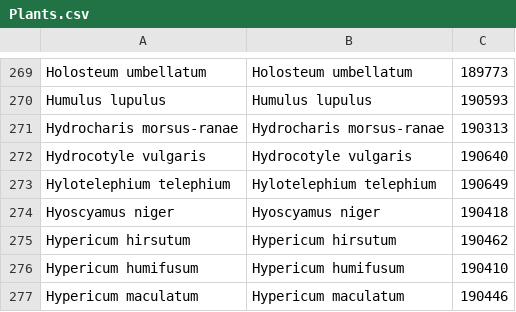
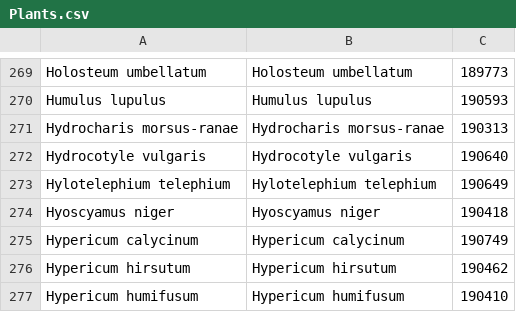
Before and after one commit to benadrasni/abherbs, a CSV file: backend/Plants.csv, drawn as a sheet; only a part is shown, gaps mark what is left out; the shorter side is filled out with more unchanged rows.

Commit message:
2.0 - new plant

```diff
--- a/backend/Plants.csv
+++ b/backend/Plants.csv
@@ -274,2 +274,3 @@ Hylotelephium telephium,Hylotelephium telephium,190649
 Hyoscyamus niger,Hyoscyamus niger,190418
+Hypericum calycinum,Hypericum calycinum,190749
 Hypericum hirsutum,Hypericum hirsutum,190462
```
Also changed, not shown: 2 other files.
